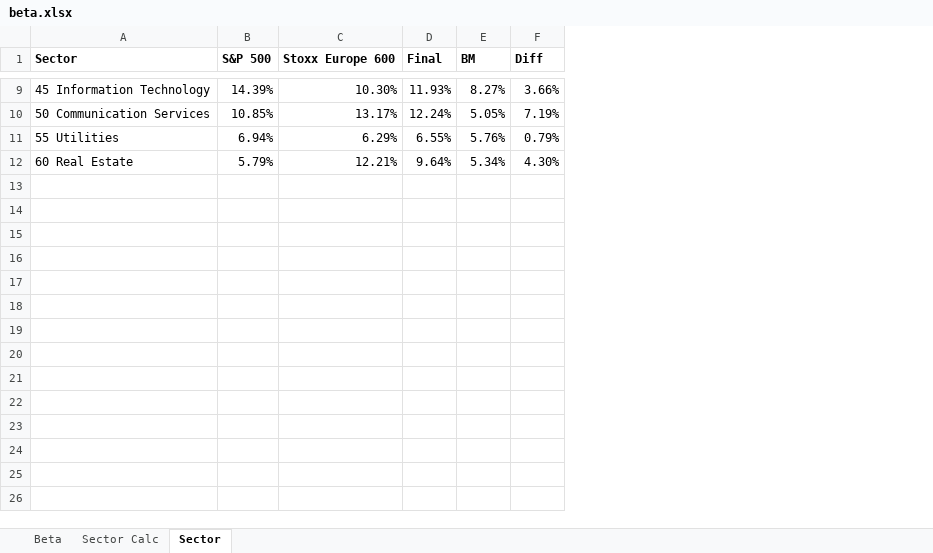
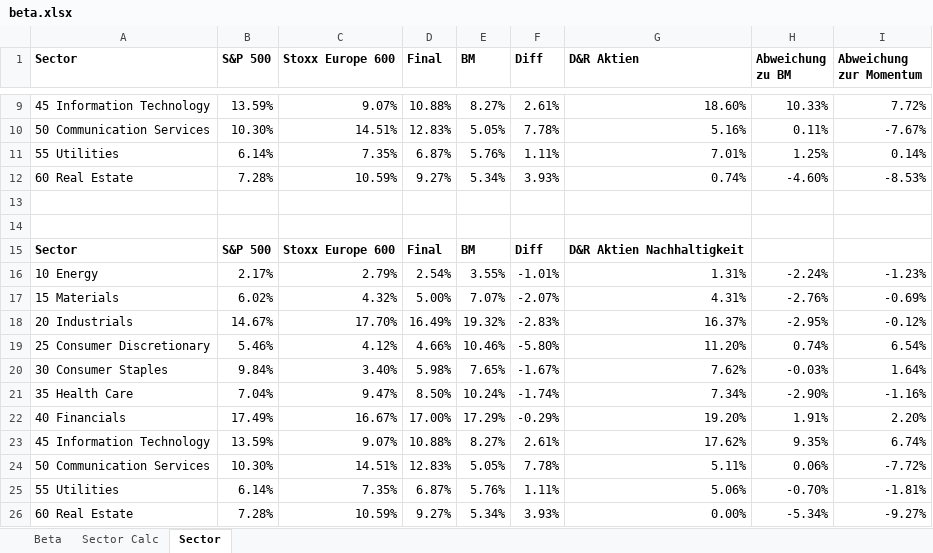
Before and after one commit to ssymhoven/momentum-strategy, an Excel workbook: beta.xlsx, sheet Sector, drawn as a sheet; only a part is shown, gaps mark what is left out; values as stored, in another font and other column widths than the file's, no borders; conditional formats not drawn; the diff covers the shown part only; the diff names each change by its address in the sheet, - before the commit and + after, or states it on an @@ line.

```diff
--- a/beta.xlsx (sheet Sector)
+++ b/beta.xlsx (sheet Sector)
+column G (D&R Aktien), rows 9-12: 18.60% | 5.16% | 7.01% | 0.74%
+column H (Abweichung zu BM), rows 9-12: 10.33% | 0.11% | 1.25% | -4.60%
+column I (Abweichung zur Momentum), rows 9-12: 7.72% | -7.67% | 0.14% | -8.53%
-B9 (S&P 500): 14.39%
+B9 (S&P 500): 13.59%
-C9 (Stoxx Europe 600): 10.30%
+C9 (Stoxx Europe 600): 9.07%
-D9 (Final): 11.93%
+D9 (Final): 10.88%
-F9 (Diff): 3.66%
+F9 (Diff): 2.61%
-B10 (S&P 500): 10.85%
+B10 (S&P 500): 10.30%
-C10 (Stoxx Europe 600): 13.17%
+C10 (Stoxx Europe 600): 14.51%
-D10 (Final): 12.24%
+D10 (Final): 12.83%
-F10 (Diff): 7.19%
+F10 (Diff): 7.78%
-B11 (S&P 500): 6.94%
+B11 (S&P 500): 6.14%
-C11 (Stoxx Europe 600): 6.29%
+C11 (Stoxx Europe 600): 7.35%
-D11 (Final): 6.55%
+D11 (Final): 6.87%
-F11 (Diff): 0.79%
+F11 (Diff): 1.11%
-B12 (S&P 500): 5.79%
+B12 (S&P 500): 7.28%
-C12 (Stoxx Europe 600): 12.21%
+C12 (Stoxx Europe 600): 10.59%
-D12 (Final): 9.64%
+D12 (Final): 9.27%
-F12 (Diff): 4.30%
+F12 (Diff): 3.93%
+row 13: (empty)
+row 14: (empty)
+row 15: Sector | S&P 500 | Stoxx Europe 600 | Final | BM | Diff | D&R Aktien Nachhaltigkeit
+row 16: 10 Energy | 2.17% | 2.79% | 2.54% | 3.55% | -1.01% | 1.31% | -2.24% | -1.23%
+row 17: 15 Materials | 6.02% | 4.32% | 5.00% | 7.07% | -2.07% | 4.31% | -2.76% | -0.69%
+row 18: 20 Industrials | 14.67% | 17.70% | 16.49% | 19.32% | -2.83% | 16.37% | -2.95% | -0.12%
+row 19: 25 Consumer Discretionary | 5.46% | 4.12% | 4.66% | 10.46% | -5.80% | 11.20% | 0.74% | 6.54%
+row 20: 30 Consumer Staples | 9.84% | 3.40% | 5.98% | 7.65% | -1.67% | 7.62% | -0.03% | 1.64%
+row 21: 35 Health Care | 7.04% | 9.47% | 8.50% | 10.24% | -1.74% | 7.34% | -2.90% | -1.16%
+row 22: 40 Financials | 17.49% | 16.67% | 17.00% | 17.29% | -0.29% | 19.20% | 1.91% | 2.20%
+row 23: 45 Information Technology | 13.59% | 9.07% | 10.88% | 8.27% | 2.61% | 17.62% | 9.35% | 6.74%
+row 24: 50 Communication Services | 10.30% | 14.51% | 12.83% | 5.05% | 7.78% | 5.11% | 0.06% | -7.72%
+row 25: 55 Utilities | 6.14% | 7.35% | 6.87% | 5.76% | 1.11% | 5.06% | -0.70% | -1.81%
+row 26: 60 Real Estate | 7.28% | 10.59% | 9.27% | 5.34% | 3.93% | 0.00% | -5.34% | -9.27%
```
Also changed, not shown: 28 edited cells elsewhere in this sheet, sheet Beta, sheet Sector Calc, formulas that keep their value.
